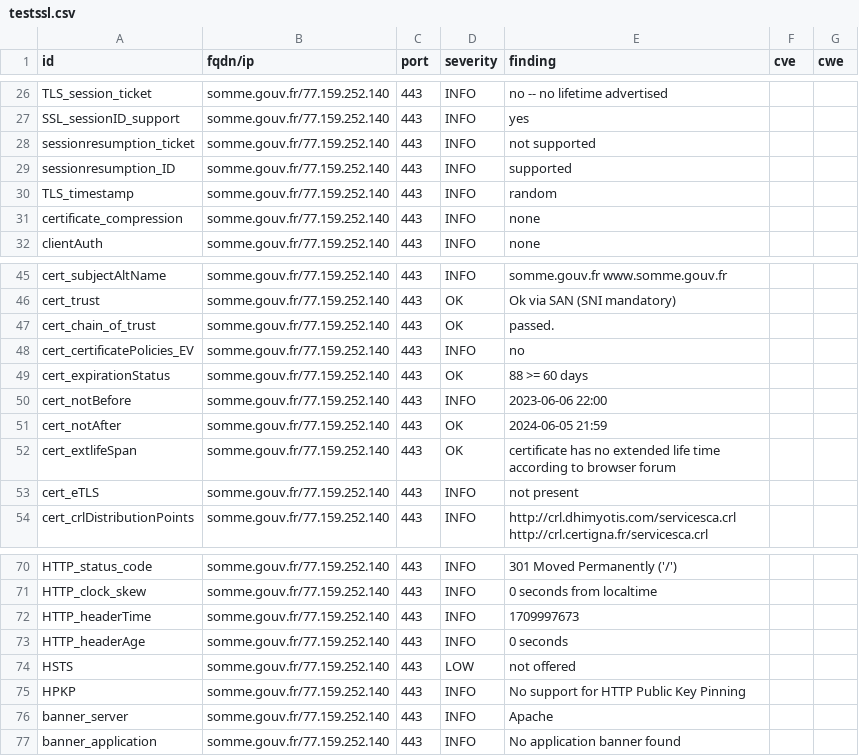
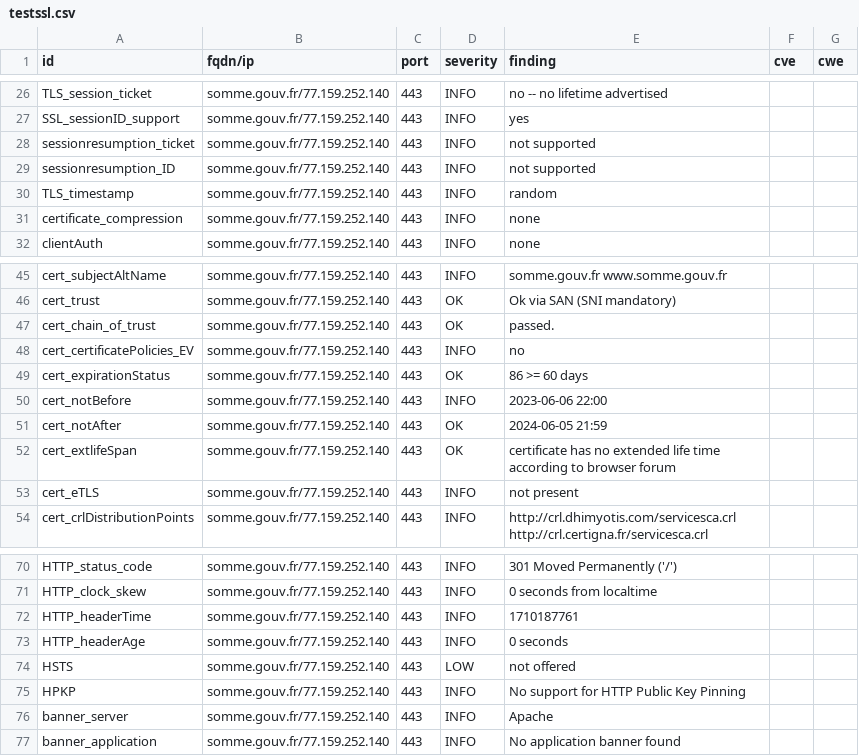
Before and after one commit to GKO-org/dashlordPrd9, a CSV file: results/aHR0cHM6Ly9zb21tZS5nb3V2LmZy/testssl.csv, drawn as a sheet; only a part is shown, gaps mark what is left out.

```diff
--- a/results/aHR0cHM6Ly9zb21tZS5nb3V2LmZy/testssl.csv
+++ b/results/aHR0cHM6Ly9zb21tZS5nb3V2LmZy/testssl.csv
@@ -28,3 +28,3 @@
 "sessionresumption_ticket","somme.gouv.fr/77.159.252.140","443","INFO","not supported","",""
-"sessionresumption_ID","somme.gouv.fr/77.159.252.140","443","INFO","supported","",""
+"sessionresumption_ID","somme.gouv.fr/77.159.252.140","443","INFO","not supported","",""
 "TLS_timestamp","somme.gouv.fr/77.159.252.140","443","INFO","random","",""
@@ -48,3 +48,3 @@
 "cert_certificatePolicies_EV","somme.gouv.fr/77.159.252.140","443","INFO","no","",""
-"cert_expirationStatus","somme.gouv.fr/77.159.252.140","443","OK","88 >= 60 days","",""
+"cert_expirationStatus","somme.gouv.fr/77.159.252.140","443","OK","86 >= 60 days","",""
 "cert_notBefore","somme.gouv.fr/77.159.252.140","443","INFO","2023-06-06 22:00","",""
@@ -71,3 +71,3 @@
 "HTTP_clock_skew","somme.gouv.fr/77.159.252.140","443","INFO","0 seconds from localtime","",""
-"HTTP_headerTime","somme.gouv.fr/77.159.252.140","443","INFO","1709997673","",""
+"HTTP_headerTime","somme.gouv.fr/77.159.252.140","443","INFO","1710187761","",""
 "HTTP_headerAge","somme.gouv.fr/77.159.252.140","443","INFO","0 seconds","",""
```
Also changed, not shown: 9 other files.
